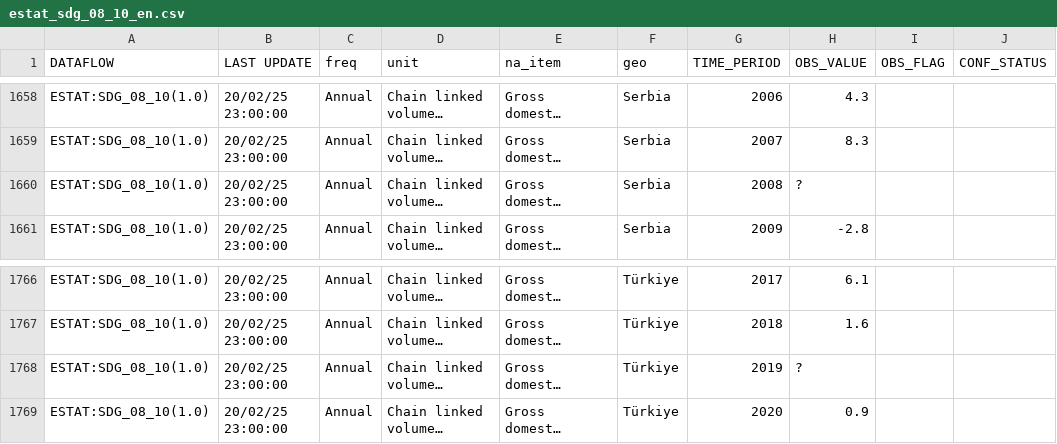
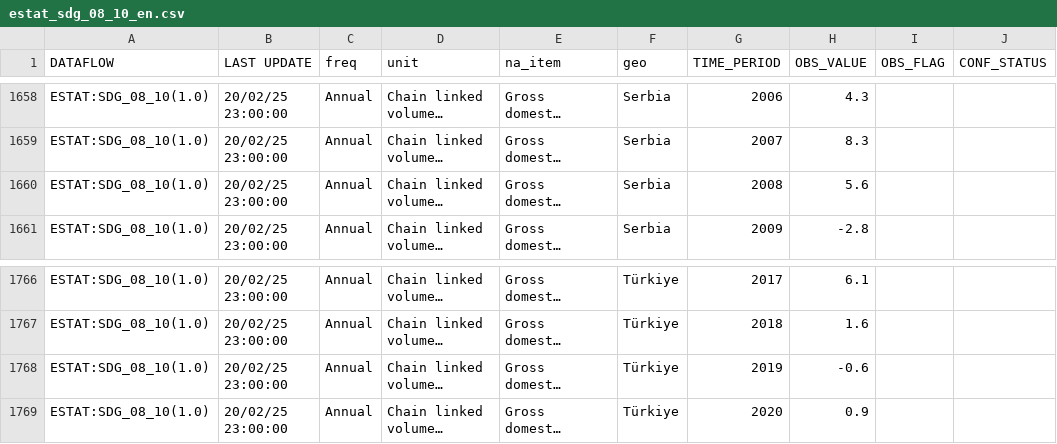
Before and after one commit to Oliver-Goth/Data-Wrangling, a CSV file: estat_sdg_08_10_en.csv, drawn as a sheet; only a part is shown, gaps mark what is left out; long unchanged cells end in …; the diff covers the shown part only; the diff names each change by its address in the sheet, - before the commit and + after, or states it on an @@ line.

```diff
--- a/estat_sdg_08_10_en.csv
+++ b/estat_sdg_08_10_en.csv
-H1660 (OBS_VALUE): ?
+H1660 (OBS_VALUE): 5.6
-H1768 (OBS_VALUE): ?
+H1768 (OBS_VALUE): -0.6
```
Also changed, not shown: 10 edited cells elsewhere in this file, 1 other file.
